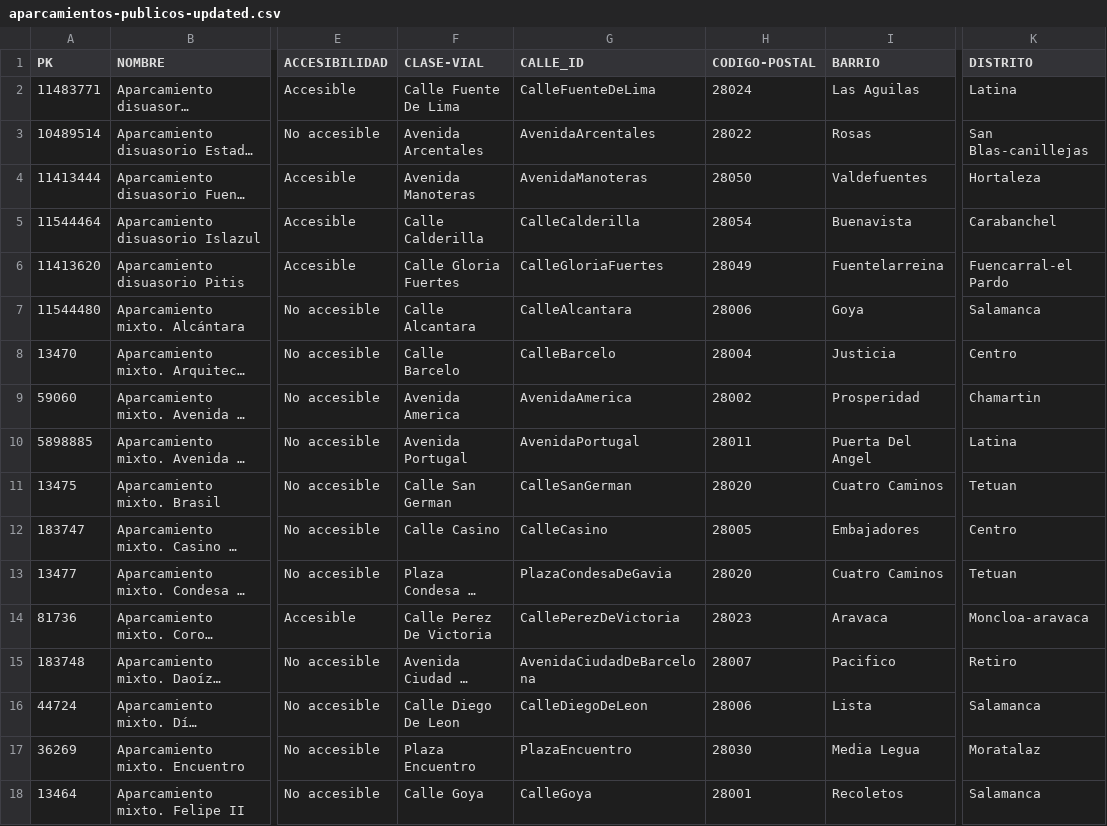
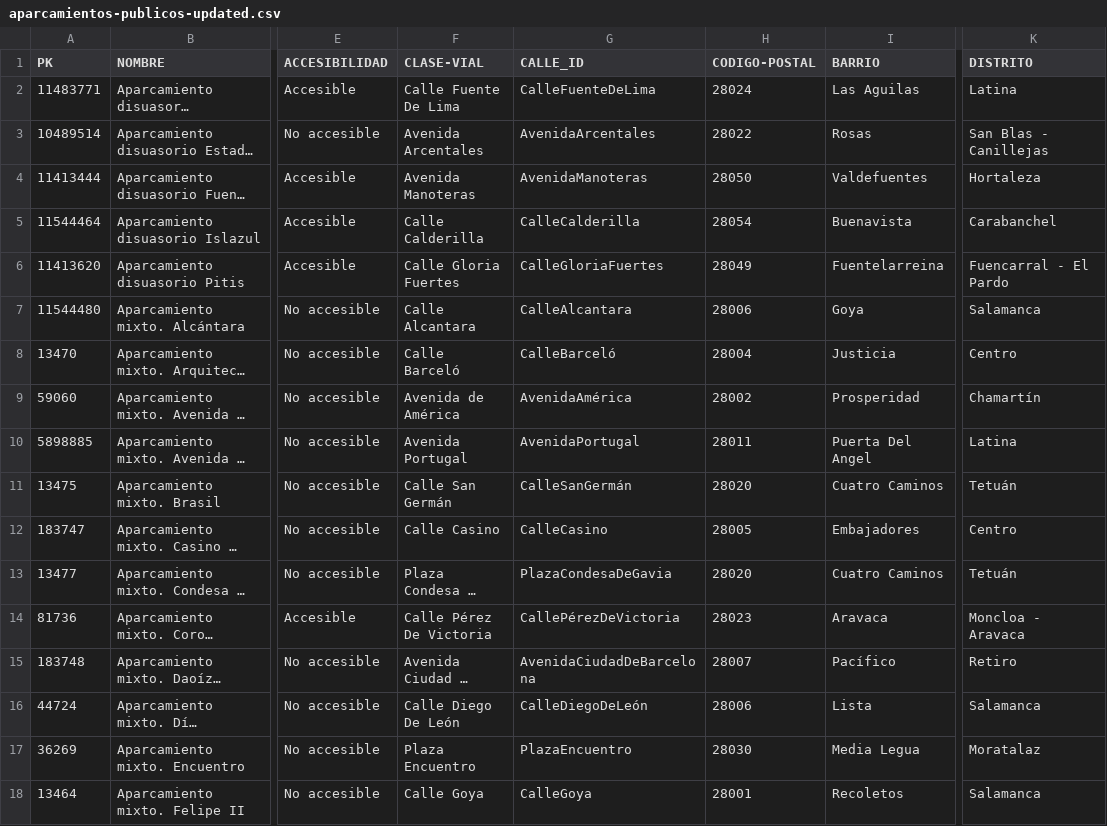
Before and after one commit to FacultadInformatica-LinkedData/Curso2024-2025-ODKG, a CSV file: HandsOn/Group04/csv/aparcamientos-publicos-updated.csv, drawn as a sheet; only a part is shown, gaps mark what is left out; long unchanged cells end in …; the diff covers the shown part only; the diff names each change by its address in the sheet, - before the commit and + after, or states it on an @@ line.

Commit message:
Acentos

```diff
--- a/HandsOn/Group04/csv/aparcamientos-publicos-updated.csv
+++ b/HandsOn/Group04/csv/aparcamientos-publicos-updated.csv
-K3 (DISTRITO): San Blas-canillejas
+K3 (DISTRITO): San Blas - Canillejas
-K6 (DISTRITO): Fuencarral-el Pardo
+K6 (DISTRITO): Fuencarral - El Pardo
-F8 (CLASE-VIAL): Calle Barcelo
+F8 (CLASE-VIAL): Calle Barceló
-G8 (CALLE_ID): CalleBarcelo
+G8 (CALLE_ID): CalleBarceló
-F9 (CLASE-VIAL): Avenida America
+F9 (CLASE-VIAL): Avenida de América
-G9 (CALLE_ID): AvenidaAmerica
+G9 (CALLE_ID): AvenidaAmérica
-K9 (DISTRITO): Chamartin
+K9 (DISTRITO): Chamartín
-F11 (CLASE-VIAL): Calle San German
+F11 (CLASE-VIAL): Calle San Germán
-G11 (CALLE_ID): CalleSanGerman
+G11 (CALLE_ID): CalleSanGermán
-K11 (DISTRITO): Tetuan
+K11 (DISTRITO): Tetuán
-K13 (DISTRITO): Tetuan
+K13 (DISTRITO): Tetuán
-F14 (CLASE-VIAL): Calle Perez De Victoria
+F14 (CLASE-VIAL): Calle Pérez De Victoria
-G14 (CALLE_ID): CallePerezDeVictoria
+G14 (CALLE_ID): CallePérezDeVictoria
-K14 (DISTRITO): Moncloa-aravaca
+K14 (DISTRITO): Moncloa - Aravaca
-I15 (BARRIO): Pacifico
+I15 (BARRIO): Pacífico
-F16 (CLASE-VIAL): Calle Diego De Leon
+F16 (CLASE-VIAL): Calle Diego De León
-G16 (CALLE_ID): CalleDiegoDeLeon
+G16 (CALLE_ID): CalleDiegoDeLeón
```
Also changed, not shown: 51 edited cells elsewhere in this file.
